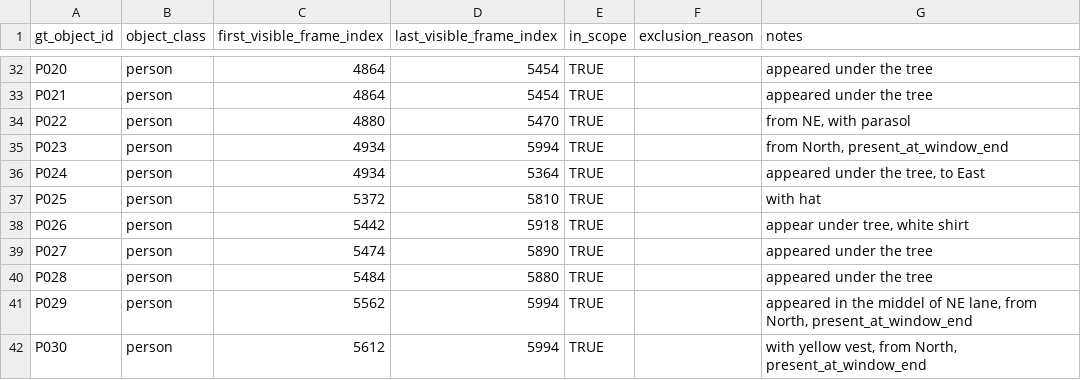
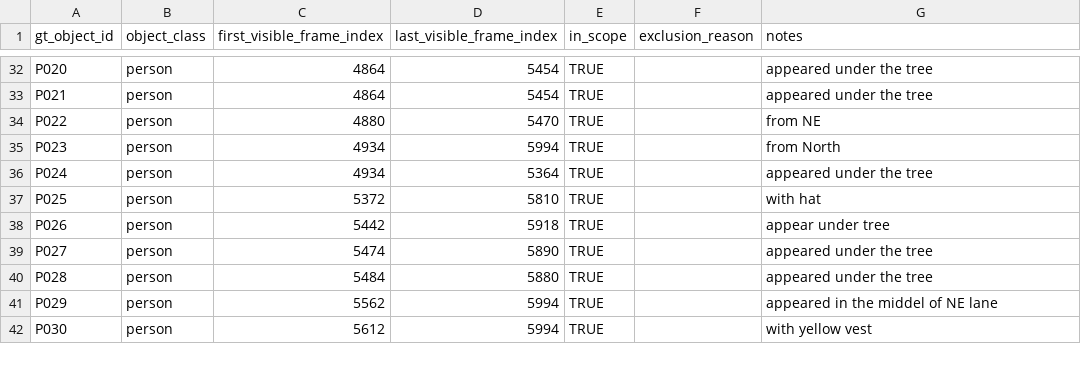
Before and after one commit to jihorama-hash/STU, a CSV file: data/ground_truth/object_track_v1/review/gate3a2_object_inventory_R01.csv, drawn as a sheet; only a part is shown, gaps mark what is left out; the diff covers the shown part only.

Commit message:
data: save blind GT review sheets

```diff
--- a/data/ground_truth/object_track_v1/review/gate3a2_object_inventory_R01.csv
+++ b/data/ground_truth/object_track_v1/review/gate3a2_object_inventory_R01.csv
@@ -33,10 +33,10 @@ P020,person,4864,5454,TRUE,,appeared under the tree
 P021,person,4864,5454,TRUE,,appeared under the tree
-P022,person,4880,5470,TRUE,,"from NE, with parasol"
-P023,person,4934,5994,TRUE,,"from North, present_at_window_end"
-P024,person,4934,5364,TRUE,,"appeared under the tree, to East "
+P022,person,4880,5470,TRUE,,from NE
+P023,person,4934,5994,TRUE,,from North
+P024,person,4934,5364,TRUE,,appeared under the tree
 P025,person,5372,5810,TRUE,,with hat
-P026,person,5442,5918,TRUE,,"appear under tree, white shirt"
+P026,person,5442,5918,TRUE,,appear under tree
 P027,person,5474,5890,TRUE,,appeared under the tree
 P028,person,5484,5880,TRUE,,appeared under the tree
-P029,person,5562,5994,TRUE,,"appeared in the middel of NE lane, from North, present_at_window_end"
-P030,person,5612,5994,TRUE,,"with yellow vest, from North, present_at_window_end"
+P029,person,5562,5994,TRUE,,appeared in the middel of NE lane
+P030,person,5612,5994,TRUE,,with yellow vest
```
Also changed, not shown: 17 edited cells elsewhere in this file, 4 other files.
